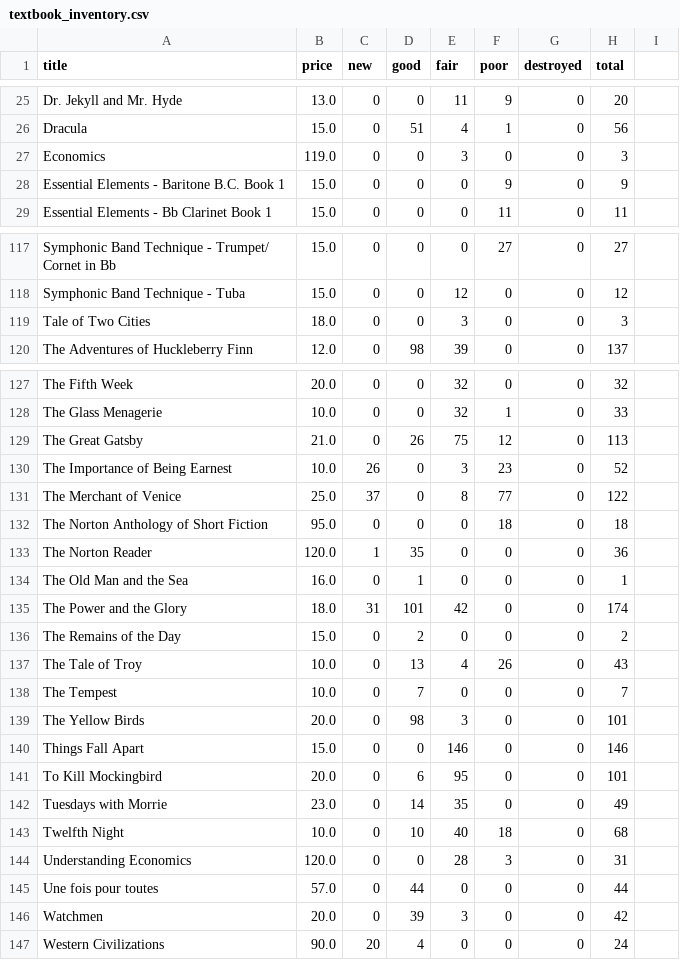
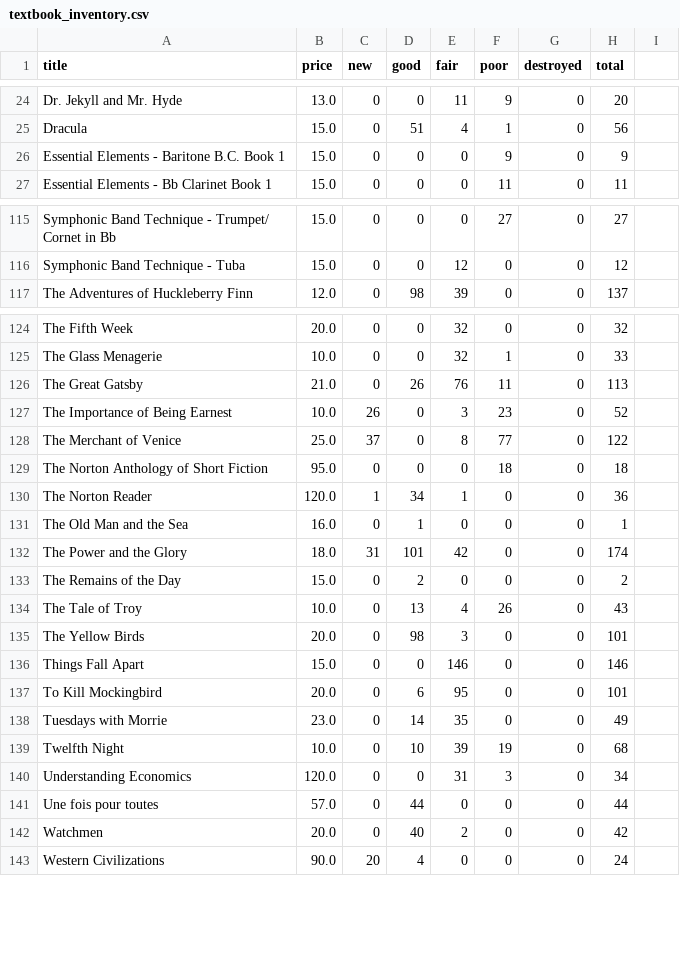
Before and after one commit to mrmandarin2002/digitext, a CSV file: CLIENT/textbook_inventory.csv, drawn as a sheet; only a part is shown, gaps mark what is left out; the diff covers the shown part only.

```diff
--- a/CLIENT/textbook_inventory.csv
+++ b/CLIENT/textbook_inventory.csv
@@ -26,3 +25,2 @@ Dr. Jekyll and Mr. Hyde,13.0,0,0,11,9,0,20
 Dracula,15.0,0,51,4,1,0,56
-Economics,119.0,0,0,3,0,0,3
 Essential Elements - Baritone B.C. Book 1,15.0,0,0,0,9,0,9
@@ -118,3 +116,2 @@ Symphonic Band Technique - Trumpet/ Cornet in Bb,15.0,0,0,0,27,0,27
 Symphonic Band Technique - Tuba,15.0,0,0,12,0,0,12
-Tale of Two Cities,18.0,0,0,3,0,0,3
 The Adventures of Huckleberry Finn,12.0,0,98,39,0,0,137
@@ -128,3 +125,3 @@ The Fifth Week,20.0,0,0,32,0,0,32
 The Glass Menagerie,10.0,0,0,32,1,0,33
-The Great Gatsby,21.0,0,26,75,12,0,113
+The Great Gatsby,21.0,0,26,76,11,0,113
 The Importance of Being Earnest,10.0,26,0,3,23,0,52
@@ -132,3 +129,3 @@ The Merchant of Venice,25.0,37,0,8,77,0,122
 The Norton Anthology of Short Fiction,95.0,0,0,0,18,0,18
-The Norton Reader,120.0,1,35,0,0,0,36
+The Norton Reader,120.0,1,34,1,0,0,36
 The Old Man and the Sea,16.0,0,1,0,0,0,1
@@ -137,3 +134,2 @@ The Remains of the Day,15.0,0,2,0,0,0,2
 The Tale of Troy,10.0,0,13,4,26,0,43
-The Tempest,10.0,0,7,0,0,0,7
 The Yellow Birds,20.0,0,98,3,0,0,101
@@ -142,6 +138,6 @@ To Kill Mockingbird,20.0,0,6,95,0,0,101
 Tuesdays with Morrie,23.0,0,14,35,0,0,49
-Twelfth Night,10.0,0,10,40,18,0,68
-Understanding Economics,120.0,0,0,28,3,0,31
+Twelfth Night,10.0,0,10,39,19,0,68
+Understanding Economics,120.0,0,0,31,3,0,34
 Une fois pour toutes,57.0,0,44,0,0,0,44
-Watchmen,20.0,0,39,3,0,0,42
+Watchmen,20.0,0,40,2,0,0,42
 Western Civilizations,90.0,20,4,0,0,0,24
```
Also changed, not shown: 2 added rows, 3 removed rows and 18 edited cells elsewhere in this file, 20 other files.
